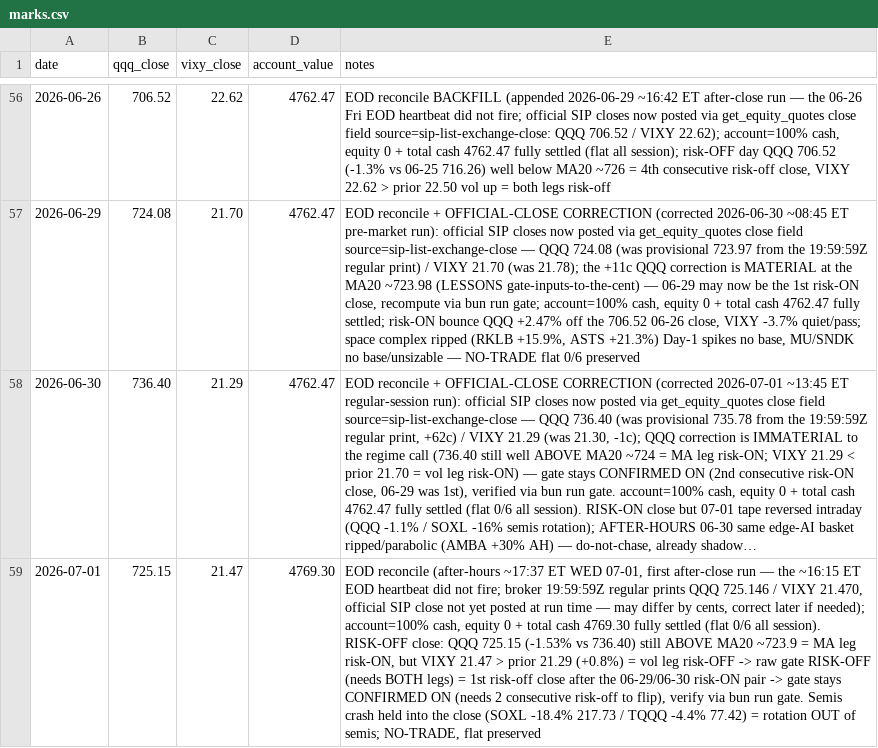
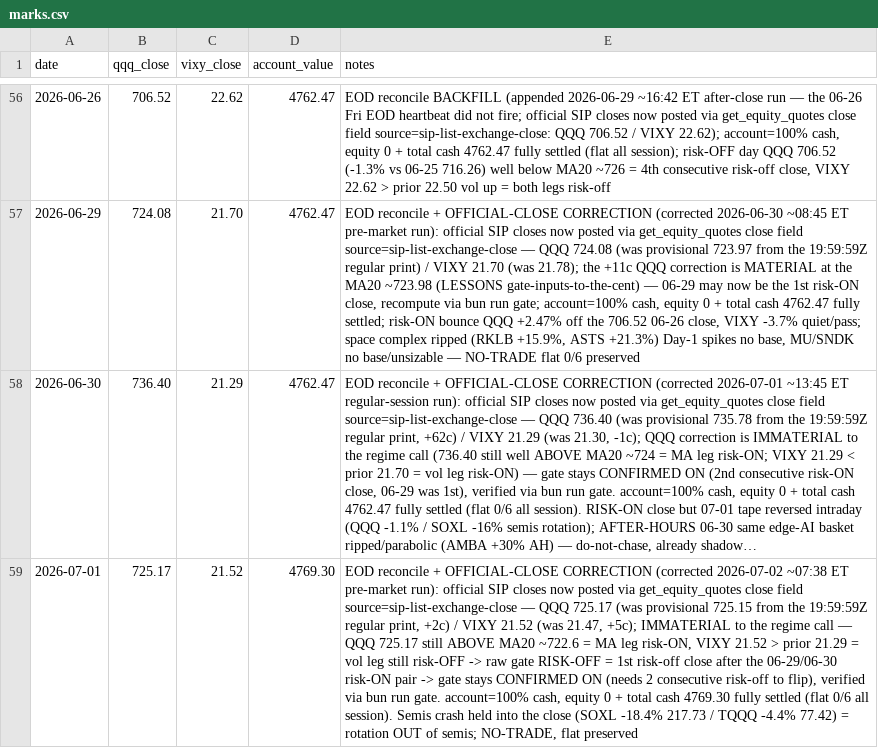
Before and after one commit to 16abhimasani/book, a CSV file: robinhood-agentic/data/marks.csv, drawn as a sheet; only a part is shown, gaps mark what is left out; long unchanged cells end in …; the diff names each change by its address in the sheet, - before the commit and + after, or states it on an @@ line.

```diff
--- a/robinhood-agentic/data/marks.csv
+++ b/robinhood-agentic/data/marks.csv
-B59 (qqq_close): 725.15
+B59 (qqq_close): 725.17
-C59 (vixy_close): 21.47
+C59 (vixy_close): 21.52
-E59 (notes): EOD reconcile (after-hours ~17:37 ET WED 07-01, first after-close run — the ~16:15 ET EOD heartbeat did not fire; broker 19:59:59Z regular prints QQQ 725.146 / VIXY 21.470, official SIP close not yet posted at run time — may differ by cents, correct later if needed); account=100% cash, equity 0 + total cash 4769.30 fully settled (flat 0/6 all session). RISK-OFF close: QQQ 725.15 (-1.53% vs 736.40) still ABOVE MA20 ~723.9 = MA leg risk-ON, but VIXY 21.47 > prior 21.29 (+0.8%) = vol leg risk-OFF -> raw gate RISK-OFF (needs BOTH legs) = 1st risk-off close after the 06-29/06-30 risk-ON pair -> gate stays CONFIRMED ON (needs 2 consecutive risk-off to flip), verify via bun run gate. Semis crash…
+E59 (notes): EOD reconcile + OFFICIAL-CLOSE CORRECTION (corrected 2026-07-02 ~07:38 ET pre-market run): official SIP closes now posted via get_equity_quotes close field source=sip-list-exchange-close — QQQ 725.17 (was provisional 725.15 from the 19:59:59Z regular print, +2c) / VIXY 21.52 (was 21.47, +5c); IMMATERIAL to the regime call — QQQ 725.17 still ABOVE MA20 ~722.6 = MA leg risk-ON, VIXY 21.52 > prior 21.29 = vol leg still risk-OFF -> raw gate RISK-OFF = 1st risk-off close after the 06-29/06-30 risk-ON pair -> gate stays CONFIRMED ON (needs 2 consecutive risk-off to flip), verified via bun run gate. account=100% cash, equity 0 + total cash 4769.30 fully settled (flat 0/6 all session). Semis crash…
```
Also changed, not shown: robinhood-agentic/data/shadow.csv, 3 other files.
